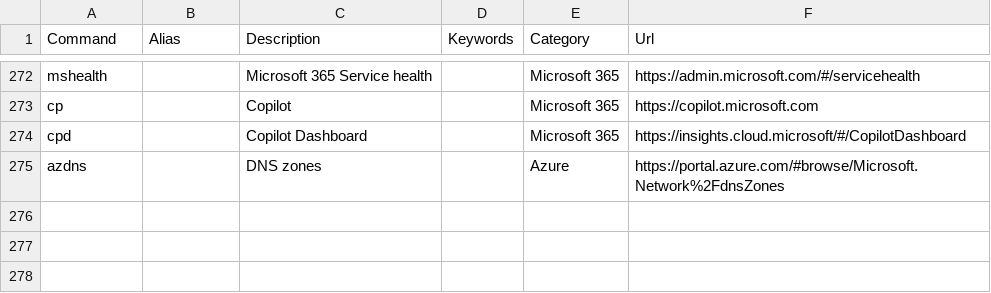
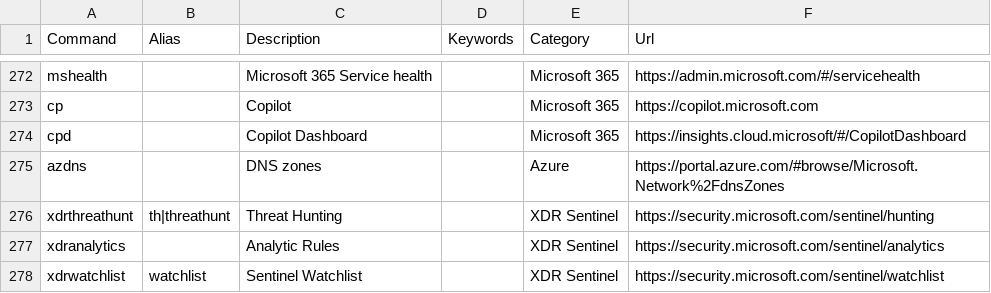
Before and after one commit to merill/cmd, a CSV file: website/config/commands.csv, drawn as a sheet; only a part is shown, gaps mark what is left out; the diff names each change by its address in the sheet, - before the commit and + after, or states it on an @@ line.

Commit message:
Update commands.csv - adding links to Sentinel under XDR
Adding links to Sentinel when integrated with XDR ([prerequisite](https://learn.microsoft.com/en-us/azure/sentinel/microsoft-365-defender-sentinel-integration)) for
- threat hunting
- analytic rules
- watchlists

```diff
--- a/website/config/commands.csv
+++ b/website/config/commands.csv
+row 276: xdrthreathunt | th|threathunt | Threat Hunting |  | XDR Sentinel | https://security.microsoft.com/sentinel/hunting
+row 277: xdranalytics |  | Analytic Rules |  | XDR Sentinel | https://security.microsoft.com/sentinel/analytics
+row 278: xdrwatchlist | watchlist | Sentinel Watchlist |  | XDR Sentinel | https://security.microsoft.com/sentinel/watchlist
```
